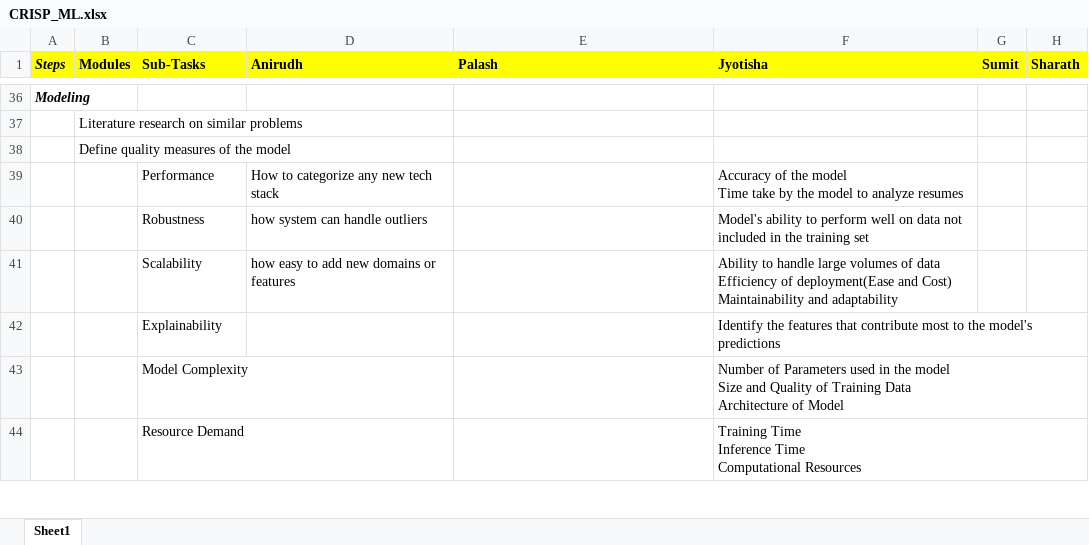
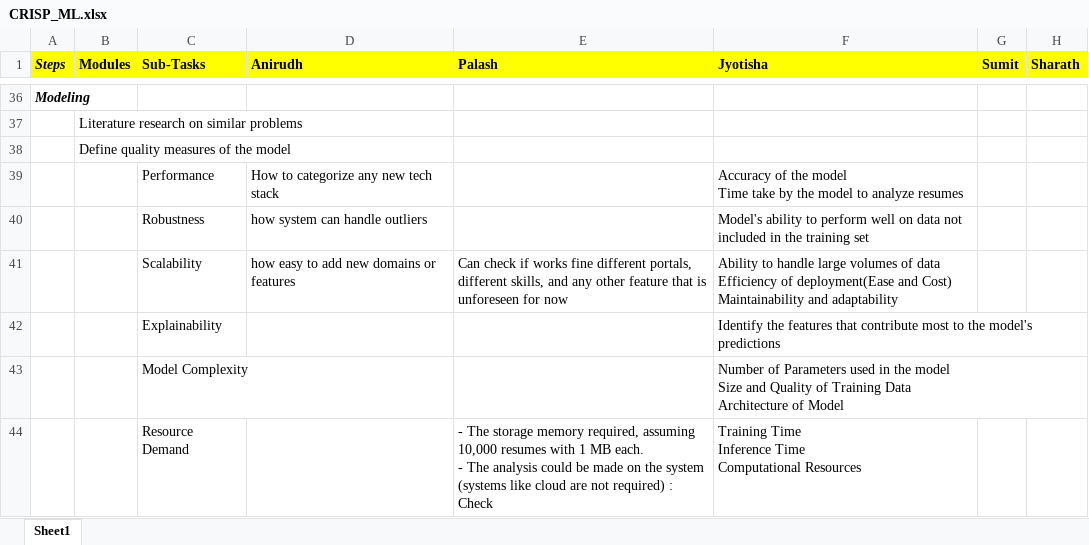
Before and after one commit to anirudhyadav/ISBG4FP1, an Excel workbook: CRISP_ML.xlsx, sheet Sheet1, drawn as a sheet; only a part is shown, gaps mark what is left out; values as stored, in another font and other column widths than the file's, no borders; ↵ is a line break in a cell; the diff covers the shown part only; the diff names each change by its address in the sheet, - before the commit and + after, or states it on an @@ line.

Commit message:
Update CRISP_ML.xlsx
FP1-Palash Updates

```diff
--- a/CRISP_ML.xlsx (sheet Sheet1)
+++ b/CRISP_ML.xlsx (sheet Sheet1)
-E41 (Palash): (empty)
+E41 (Palash): Can check if works fine different portals, different skills, and any other feature that is unforeseen for now
-E44 (Palash): (empty)
+E44 (Palash): - The storage memory required, assuming 10,000 resumes with 1 MB each. ↵ - The analysis could be made on the system (systems like cloud are not required) : Check
```
Also changed, not shown: 15 edited cells elsewhere in this sheet.
